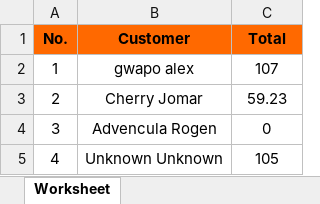
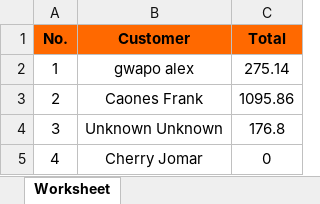
Before and after one commit to garendeveloper/tinkerpro_admin, an Excel workbook: reports/customerSales.xlsx, sheet Worksheet, drawn as a sheet; values as stored, in another font and other column widths than the file's, no borders; the diff names each change by its address in the sheet, - before the commit and + after, or states it on an @@ line.

```diff
--- a/reports/customerSales.xlsx (sheet Worksheet)
+++ b/reports/customerSales.xlsx (sheet Worksheet)
-C2 (Total): 107
+C2 (Total): 275.14
-B3 (Customer): Cherry Jomar
+B3 (Customer): Caones Frank
-C3 (Total): 59.23
+C3 (Total): 1095.86
-B4 (Customer): Advencula Rogen
+B4 (Customer): Unknown Unknown
-C4 (Total): 0
+C4 (Total): 176.8
-B5 (Customer): Unknown Unknown
+B5 (Customer): Cherry Jomar
-C5 (Total): 105
+C5 (Total): 0
```
Also changed, not shown: 12 other files.
